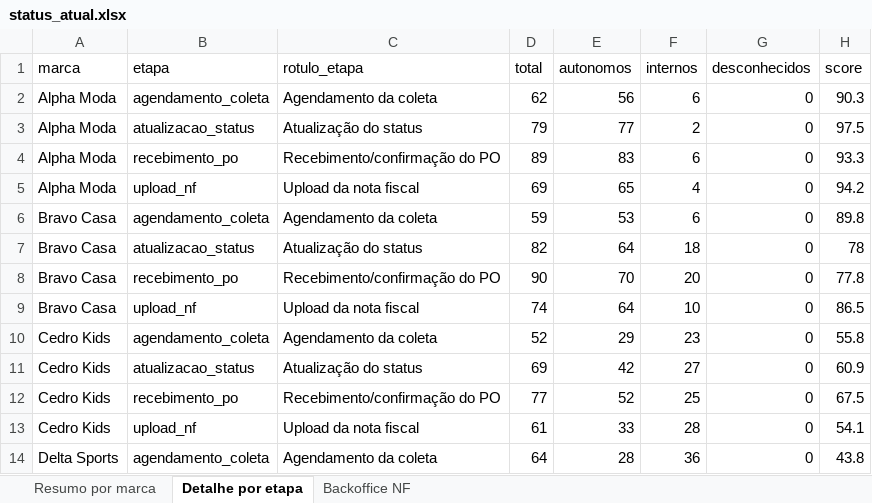
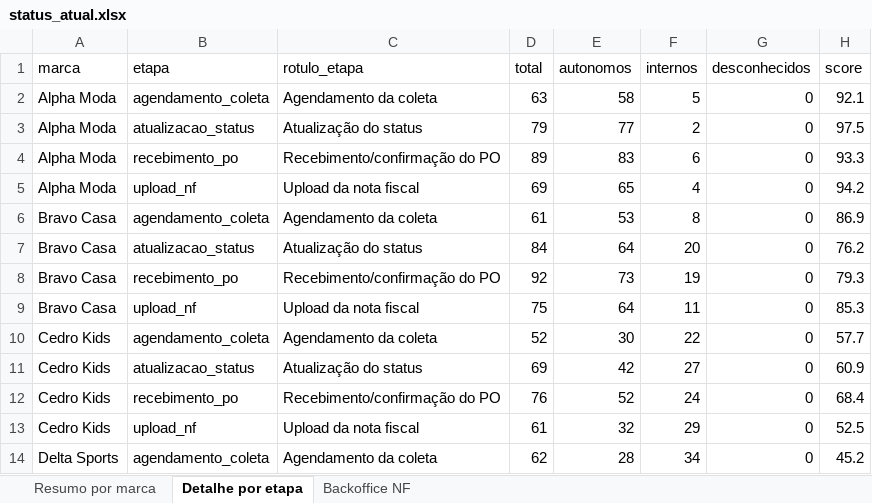
Before and after one commit to Jon108-alt/autonomia-marcas, an Excel workbook: dados/status_atual.xlsx, sheet Detalhe por etapa, drawn as a sheet; only a part is shown; values as stored, in another font and other column widths than the file's, no borders; the diff covers the shown part only; the diff names each change by its address in the sheet, - before the commit and + after, or states it on an @@ line.

```diff
--- a/dados/status_atual.xlsx (sheet Detalhe por etapa)
+++ b/dados/status_atual.xlsx (sheet Detalhe por etapa)
-D2 (total): 62
+D2 (total): 63
-E2 (autonomos): 56
+E2 (autonomos): 58
-F2 (internos): 6
+F2 (internos): 5
-H2 (score): 90.3
+H2 (score): 92.1
-D6 (total): 59
+D6 (total): 61
-F6 (internos): 6
+F6 (internos): 8
-H6 (score): 89.8
+H6 (score): 86.9
-D7 (total): 82
+D7 (total): 84
-F7 (internos): 18
+F7 (internos): 20
-H7 (score): 78
+H7 (score): 76.2
-D8 (total): 90
+D8 (total): 92
-E8 (autonomos): 70
+E8 (autonomos): 73
-F8 (internos): 20
+F8 (internos): 19
-H8 (score): 77.8
+H8 (score): 79.3
-D9 (total): 74
+D9 (total): 75
-F9 (internos): 10
+F9 (internos): 11
-H9 (score): 86.5
+H9 (score): 85.3
-E10 (autonomos): 29
+E10 (autonomos): 30
-F10 (internos): 23
+F10 (internos): 22
-H10 (score): 55.8
+H10 (score): 57.7
-D12 (total): 77
+D12 (total): 76
-F12 (internos): 25
+F12 (internos): 24
-H12 (score): 67.5
+H12 (score): 68.4
-E13 (autonomos): 33
+E13 (autonomos): 32
-F13 (internos): 28
+F13 (internos): 29
-H13 (score): 54.1
+H13 (score): 52.5
-D14 (total): 64
+D14 (total): 62
-F14 (internos): 36
+F14 (internos): 34
-H14 (score): 43.8
+H14 (score): 45.2
```
Also changed, not shown: 29 edited cells elsewhere in this sheet, sheet Backoffice NF, sheet Resumo por marca, 3 other files.
